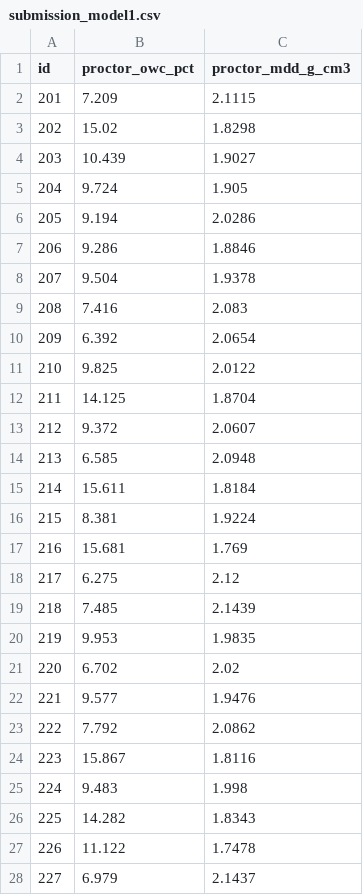
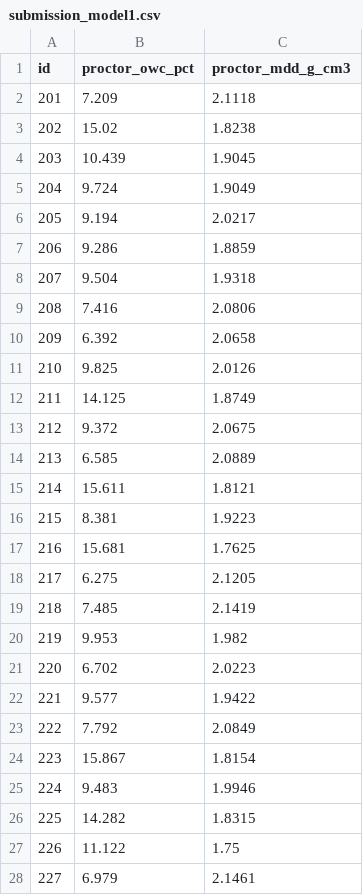
Before and after one commit to jkmathilda/proctor_prediction, a CSV file: submissions/submission_model1.csv, drawn as a sheet; only a part is shown; the diff covers the shown part only.

Commit message:
model1

```diff
--- a/submissions/submission_model1.csv
+++ b/submissions/submission_model1.csv
@@ -1,28 +1,28 @@
 id,proctor_owc_pct,proctor_mdd_g_cm3
-201,7.209,2.1115
-202,15.02,1.8298
-203,10.439,1.9027
-204,9.724,1.905
-205,9.194,2.0286
-206,9.286,1.8846
-207,9.504,1.9378
-208,7.416,2.083
-209,6.392,2.0654
-210,9.825,2.0122
-211,14.125,1.8704
-212,9.372,2.0607
-213,6.585,2.0948
-214,15.611,1.8184
-215,8.381,1.9224
-216,15.681,1.769
-217,6.275,2.12
-218,7.485,2.1439
-219,9.953,1.9835
-220,6.702,2.02
-221,9.577,1.9476
-222,7.792,2.0862
-223,15.867,1.8116
-224,9.483,1.998
-225,14.282,1.8343
-226,11.122,1.7478
-227,6.979,2.1437
+201,7.209,2.1118
+202,15.02,1.8238
+203,10.439,1.9045
+204,9.724,1.9049
+205,9.194,2.0217
+206,9.286,1.8859
+207,9.504,1.9318
+208,7.416,2.0806
+209,6.392,2.0658
+210,9.825,2.0126
+211,14.125,1.8749
+212,9.372,2.0675
+213,6.585,2.0889
+214,15.611,1.8121
+215,8.381,1.9223
+216,15.681,1.7625
+217,6.275,2.1205
+218,7.485,2.1419
+219,9.953,1.982
+220,6.702,2.0223
+221,9.577,1.9422
+222,7.792,2.0849
+223,15.867,1.8154
+224,9.483,1.9946
+225,14.282,1.8315
+226,11.122,1.75
+227,6.979,2.1461
```
Also changed, not shown: 59 edited cells elsewhere in this file, 4 other files.
